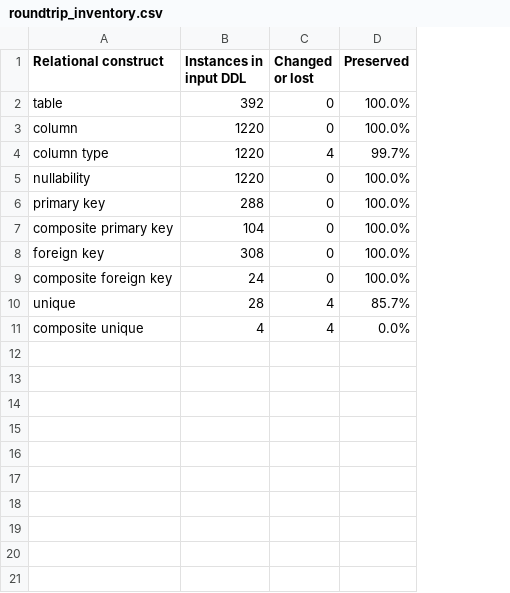
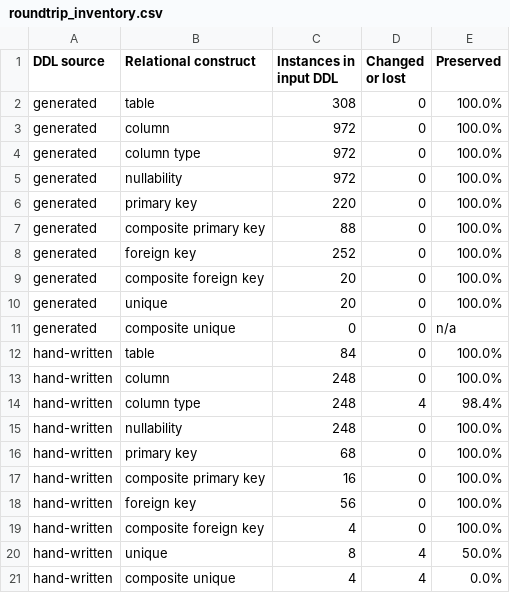
Before and after one commit to williancomp/modeladb-ufmt-app, a CSV file: evaluation/results/roundtrip_inventory.csv, drawn as a sheet; addresses are those after the commit; the diff names each change by its address in the sheet, - before the commit and + after, or states it on an @@ line.

Commit message:
Bump version to 2.3.1; update results, figure fixture and changelog

```diff
--- a/evaluation/results/roundtrip_inventory.csv
+++ b/evaluation/results/roundtrip_inventory.csv
+column A (DDL source), rows 2-3: generated | generated; rows 14-21: all hand-written
-C2 (Instances in input DDL): 392
+C2 (Instances in input DDL): 308
-C3 (Instances in input DDL): 1220
+C3 (Instances in input DDL): 972
+row 4: generated | column type | 972 | 0 | 100.0%
+row 5: generated | nullability | 972 | 0 | 100.0%
+row 6: generated | primary key | 220 | 0 | 100.0%
+row 7: generated | composite primary key | 88 | 0 | 100.0%
+row 8: generated | foreign key | 252 | 0 | 100.0%
+row 9: generated | composite foreign key | 20 | 0 | 100.0%
+row 10: generated | unique | 20 | 0 | 100.0%
+row 11: generated | composite unique | 0 | 0 | n/a
+row 12: hand-written | table | 84 | 0 | 100.0%
+row 13: hand-written | column | 248 | 0 | 100.0%
-C14:C15 (Instances in input DDL): 1220
+C14:C15 (Instances in input DDL): 248
-E14 (Preserved): 99.7%
+E14 (Preserved): 98.4%
-C16 (Instances in input DDL): 288
+C16 (Instances in input DDL): 68
-C17 (Instances in input DDL): 104
+C17 (Instances in input DDL): 16
-C18 (Instances in input DDL): 308
+C18 (Instances in input DDL): 56
-C19 (Instances in input DDL): 24
+C19 (Instances in input DDL): 4
-C20 (Instances in input DDL): 28
+C20 (Instances in input DDL): 8
-E20 (Preserved): 85.7%
+E20 (Preserved): 50.0%
```
Also changed, not shown: evaluation/results/logs/harness_sensitivity_cases.tsv, evaluation/results/mutation_rules.csv, 18 other files.
